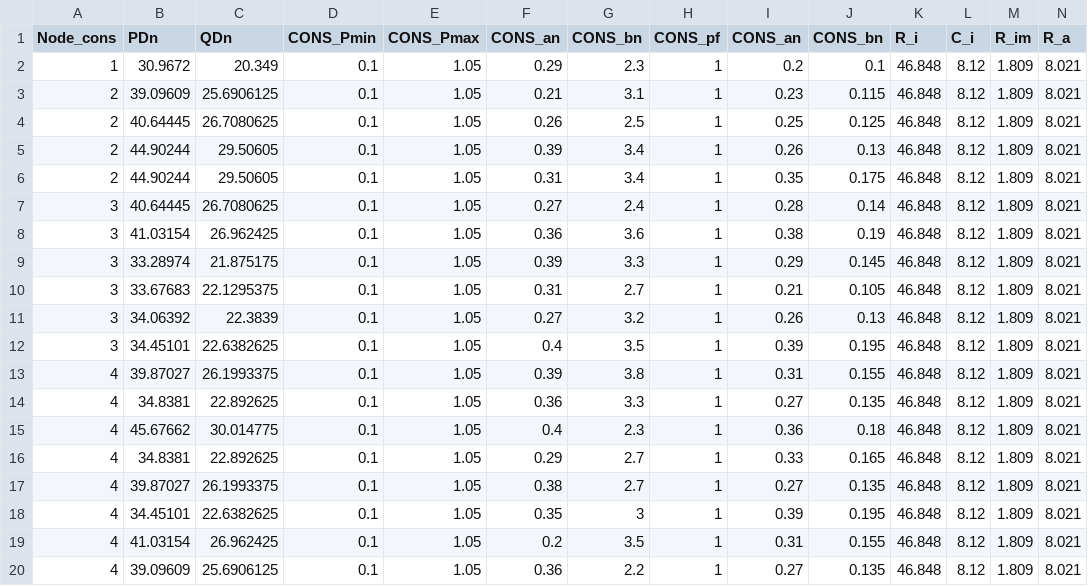
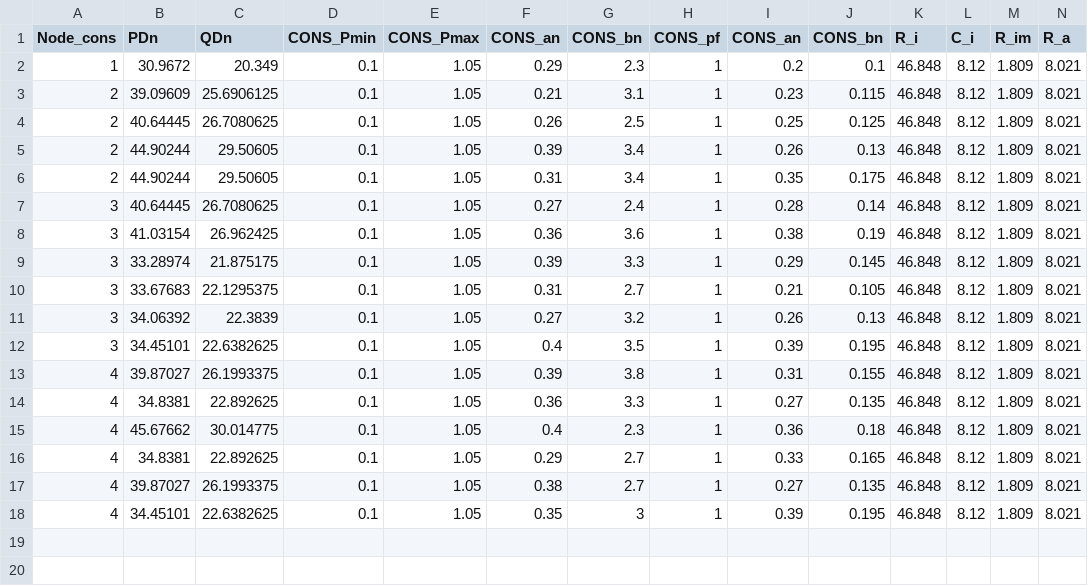
Before and after one commit to EVDIO/pinns_opf, a CSV file: opf/data/processed/asset_cons.csv, drawn as a sheet; only a part is shown; rows hold the shown columns only; the diff names each change by its address in the sheet, - before the commit and + after, or states it on an @@ line.

```diff
--- a/opf/data/processed/asset_cons.csv
+++ b/opf/data/processed/asset_cons.csv
-row 19: 4 | 41.03154 | 26.962425 | 0.1 | 1.05 | 0.2 | 3.5 | 1 | 0.31 | 0.155 | 46.848 | 8.12 | 1.809 | 8.021
-row 20: 4 | 39.09609 | 25.6906125 | 0.1 | 1.05 | 0.36 | 2.2 | 1 | 0.27 | 0.135 | 46.848 | 8.12 | 1.809 | 8.021
```
Also changed, not shown: opf/data/processed/time_slots.csv, 12 other files.
